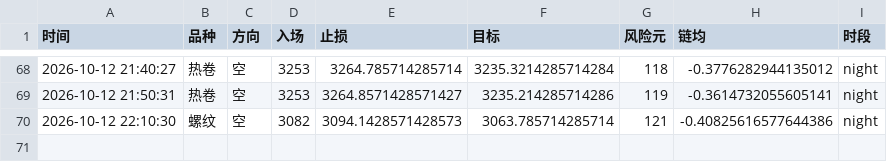
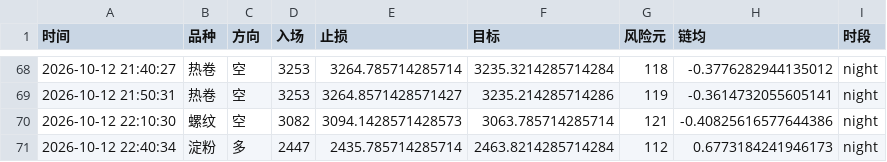
Before and after one commit to Yuffish2/futures-watcher, a CSV file: out/cf_signals.csv, drawn as a sheet; only a part is shown, gaps mark what is left out; the diff names each change by its address in the sheet, - before the commit and + after, or states it on an @@ line.

Commit message:
cf-signal: 2026-10-12 22:40:34

```diff
--- a/out/cf_signals.csv
+++ b/out/cf_signals.csv
+row 71: 2026-10-12 22:40:34 | 淀粉 | 多 | 2447 | 2435.785714285714 | 2463.8214285714284 | 112 | 0.6773184241946173 | night
```
